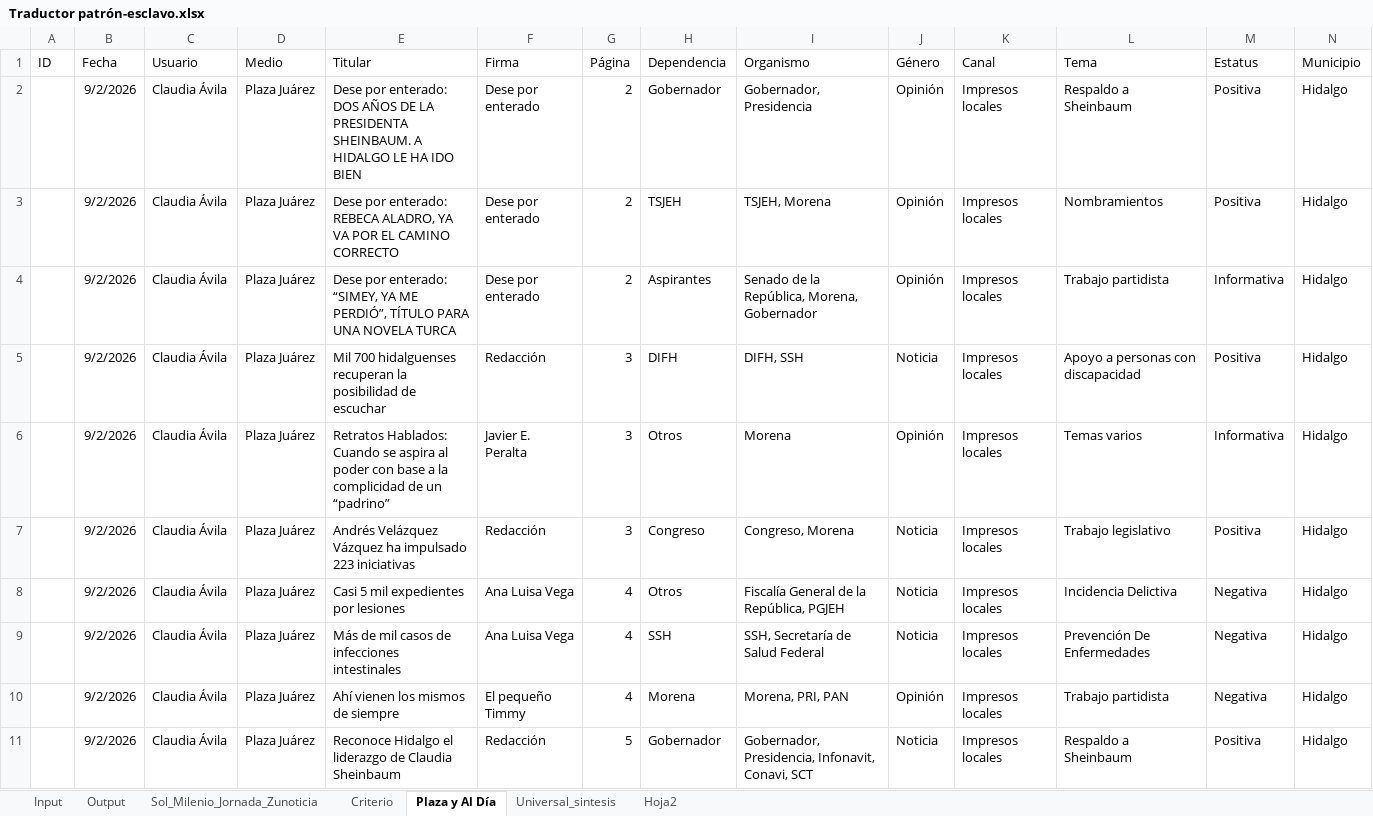
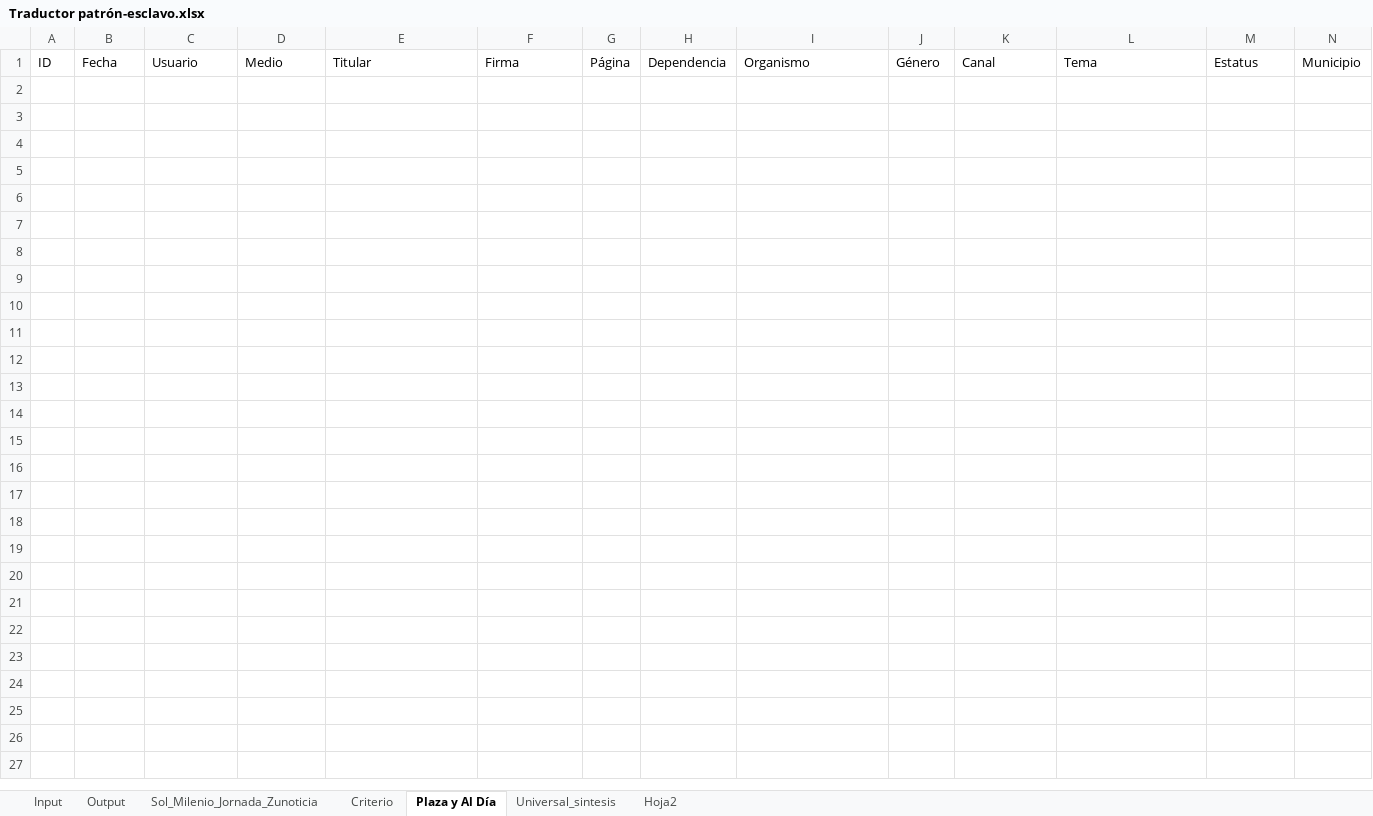
Before and after one commit to thelonious9/capturanotas, an Excel workbook: Traductor patrón-esclavo.xlsx, sheet Plaza y Al Día, drawn as a sheet; only a part is shown; values as stored, in another font and other column widths than the file's, no borders; table styles not drawn; the diff covers the shown part only; the diff names each change by its address in the sheet, - before the commit and + after, or states it on an @@ line.

```diff
--- a/Traductor patrón-esclavo.xlsx (sheet Plaza y Al Día)
+++ b/Traductor patrón-esclavo.xlsx (sheet Plaza y Al Día)
-row 2:  | 9/2/2026 | Claudia Ávila | Plaza Juárez | Dese por enterado: DOS AÑOS DE LA PRESIDENTA SHEINBAUM. A HIDALGO LE HA IDO BIEN | Dese por enterado | 2 | Gobernador | Gobernador, Presidencia | Opinión | Impresos locales | Respaldo a Sheinbaum | Positiva | Hidalgo
-row 3:  | 9/2/2026 | Claudia Ávila | Plaza Juárez | Dese por enterado: REBECA ALADRO, YA VA POR EL CAMINO CORRECTO | Dese por enterado | 2 | TSJEH | TSJEH, Morena | Opinión | Impresos locales | Nombramientos | Positiva | Hidalgo
-row 4:  | 9/2/2026 | Claudia Ávila | Plaza Juárez | Dese por enterado: “SIMEY, YA ME PERDIÓ”, TÍTULO PARA UNA NOVELA TURCA | Dese por enterado | 2 | Aspirantes | Senado de la República, Morena, Gobernador | Opinión | Impresos locales | Trabajo partidista | Informativa | Hidalgo
-row 5:  | 9/2/2026 | Claudia Ávila | Plaza Juárez | Mil 700 hidalguenses recuperan la posibilidad de escuchar | Redacción | 3 | DIFH | DIFH, SSH | Noticia | Impresos locales | Apoyo a personas con discapacidad | Positiva | Hidalgo
-row 6:  | 9/2/2026 | Claudia Ávila | Plaza Juárez | Retratos Hablados: Cuando se aspira al poder con base a la complicidad de un “padrino” | Javier E. Peralta | 3 | Otros | Morena | Opinión | Impresos locales | Temas varios | Informativa | Hidalgo
-row 7:  | 9/2/2026 | Claudia Ávila | Plaza Juárez | Andrés Velázquez Vázquez ha impulsado 223 iniciativas | Redacción | 3 | Congreso | Congreso, Morena | Noticia | Impresos locales | Trabajo legislativo | Positiva | Hidalgo
-row 8:  | 9/2/2026 | Claudia Ávila | Plaza Juárez | Casi 5 mil expedientes por lesiones | Ana Luisa Vega | 4 | Otros | Fiscalía General de la República, PGJEH | Noticia | Impresos locales | Incidencia Delictiva | Negativa | Hidalgo
-row 9:  | 9/2/2026 | Claudia Ávila | Plaza Juárez | Más de mil casos de infecciones intestinales | Ana Luisa Vega | 4 | SSH | SSH, Secretaría de Salud Federal | Noticia | Impresos locales | Prevención De Enfermedades | Negativa | Hidalgo
-row 10:  | 9/2/2026 | Claudia Ávila | Plaza Juárez | Ahí vienen los mismos de siempre | El pequeño Timmy | 4 | Morena | Morena, PRI, PAN | Opinión | Impresos locales | Trabajo partidista | Negativa | Hidalgo
-row 11:  | 9/2/2026 | Claudia Ávila | Plaza Juárez | Reconoce Hidalgo el liderazgo de Claudia Sheinbaum | Redacción | 5 | Gobernador | Gobernador, Presidencia, Infonavit, Conavi, SCT | Noticia | Impresos locales | Respaldo a Sheinbaum | Positiva | Hidalgo
```
Also changed, not shown: 23 removed rows elsewhere in this sheet, sheet Input, sheet Output, sheet Sol_Milenio_Jornada_Zunoticia, sheet Criterio, sheet Universal_sintesis, sheet Hoja2, 1 other file.
